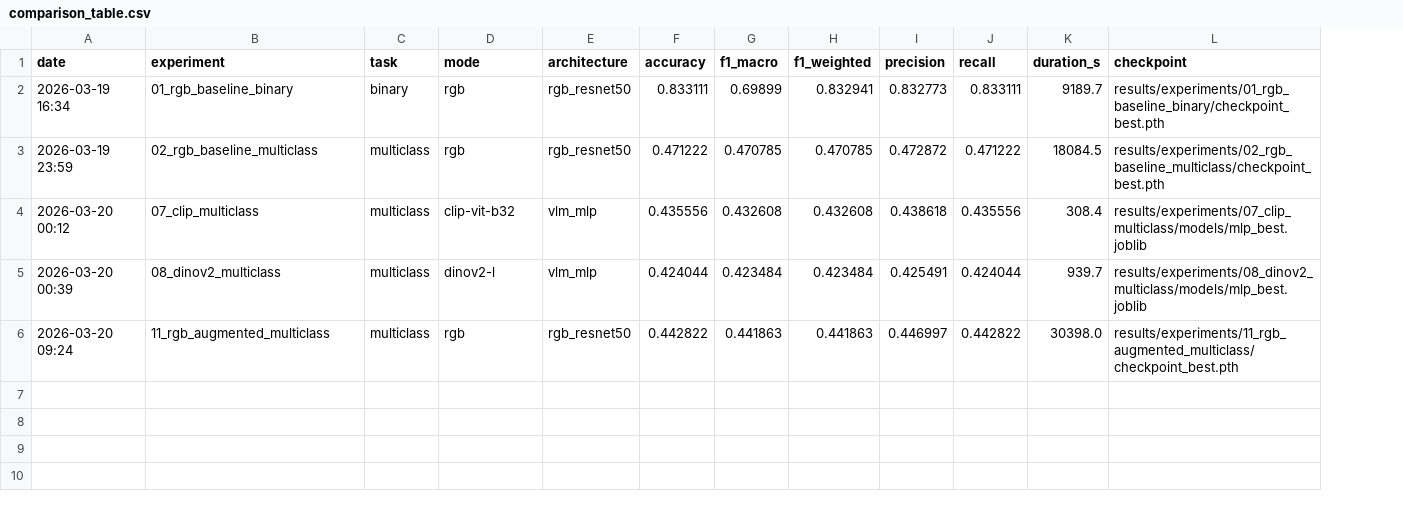
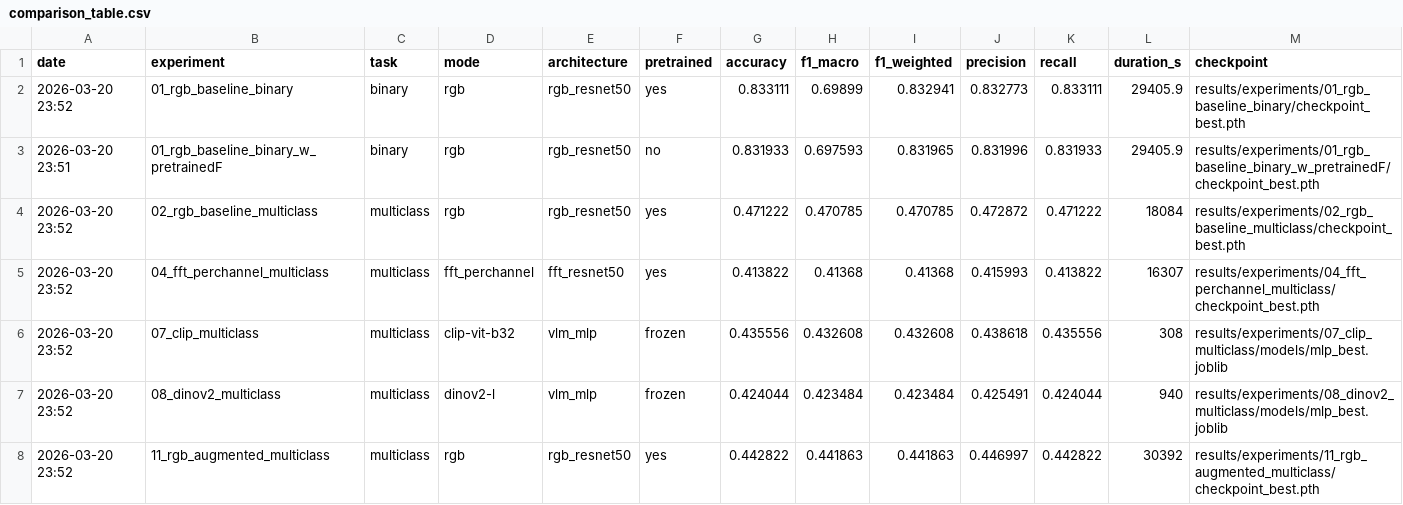
Before and after one commit to HectorPenades/Defactify, a CSV file: results/comparison_table.csv, drawn as a sheet; addresses are those after the commit; the diff names each change by its address in the sheet, - before the commit and + after, or states it on an @@ line.

```diff
--- a/results/comparison_table.csv
+++ b/results/comparison_table.csv
+column F (pretrained), row 2: yes; row 4: yes; rows 6-8: frozen | frozen | yes
-A2 (date): 2026-03-19 16:34
+A2 (date): 2026-03-20 23:52
-L2 (duration_s): 9189.7
+L2 (duration_s): 29405.9
+row 3: 2026-03-20 23:51 | 01_rgb_baseline_binary_w_pretrainedF | binary | rgb | rgb_resnet50 | no | 0.831933 | 0.697593 | 0.831965 | 0.831996 | 0.831933 | 29405.9 | results/experiments/01_rgb_baseline_binary_w_pretrainedF/checkpoint_best.pth
-A4 (date): 2026-03-19 23:59
+A4 (date): 2026-03-20 23:52
-L4 (duration_s): 18084.5
+L4 (duration_s): 18084
+row 5: 2026-03-20 23:52 | 04_fft_perchannel_multiclass | multiclass | fft_perchannel | fft_resnet50 | yes | 0.413822 | 0.41368 | 0.41368 | 0.415993 | 0.413822 | 16307 | results/experiments/04_fft_perchannel_multiclass/checkpoint_best.pth
-A6 (date): 2026-03-20 00:12
+A6 (date): 2026-03-20 23:52
-L6 (duration_s): 308.4
+L6 (duration_s): 308
-A7 (date): 2026-03-20 00:39
+A7 (date): 2026-03-20 23:52
-L7 (duration_s): 939.7
+L7 (duration_s): 940
-A8 (date): 2026-03-20 09:24
+A8 (date): 2026-03-20 23:52
-L8 (duration_s): 30398.0
+L8 (duration_s): 30392
```
Also changed, not shown: 5 other files.
